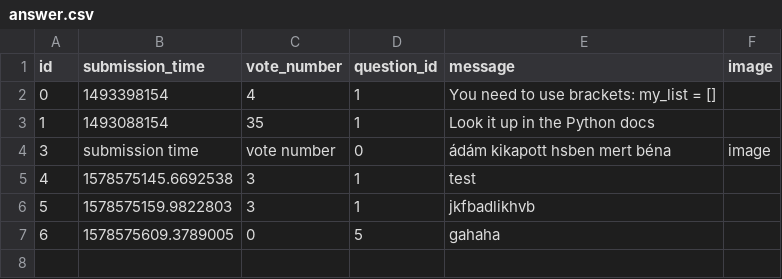
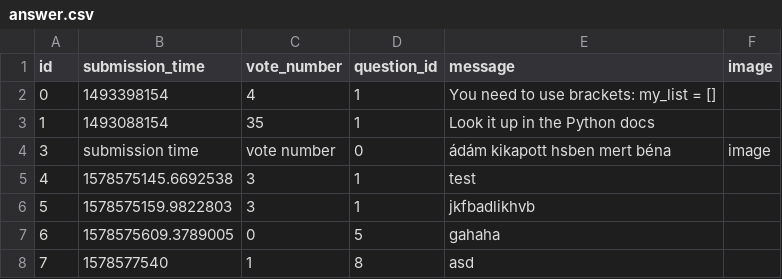
Before and after one commit to werneerm/In-process, a CSV file: sample_data/answer.csv, drawn as a sheet; the diff names each change by its address in the sheet, - before the commit and + after, or states it on an @@ line.

```diff
--- a/sample_data/answer.csv
+++ b/sample_data/answer.csv
+row 8: 7 | 1578577540 | 1 | 8 | asd
```
Also changed, not shown: sample_data/question.csv.
